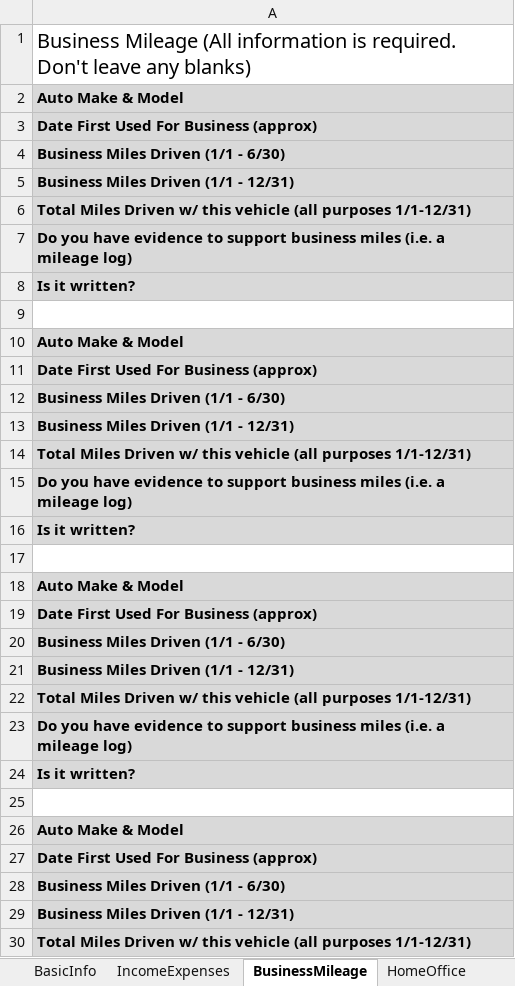
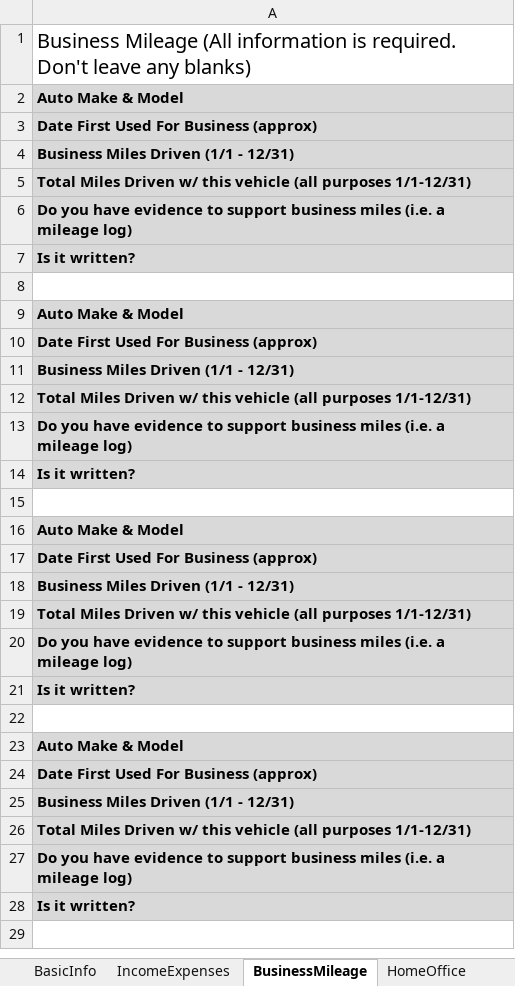
Before and after one commit to TomNardozzi/PWA, an Excel workbook: A/TaxPrep/BusinessWorksheet.xlsx, sheet BusinessMileage, drawn as a sheet; only a part is shown; the shorter side is filled out with more unchanged rows; values as stored, in another font and other column widths than the file's, no borders; charts and pictures not drawn; the diff names each change by its address in the sheet, - before the commit and + after, or states it on an @@ line.

```diff
--- a/A/TaxPrep/BusinessWorksheet.xlsx (sheet BusinessMileage)
+++ b/A/TaxPrep/BusinessWorksheet.xlsx (sheet BusinessMileage)
-row 4: Business Miles Driven (1/1 - 6/30)
-row 12: Business Miles Driven (1/1 - 6/30)
-row 20: Business Miles Driven (1/1 - 6/30)
-row 28: Business Miles Driven (1/1 - 6/30)
```
Also changed, not shown: charts or pictures, A/TaxPrep/TaxQuestionnaire.xlsx, 3 other files.
